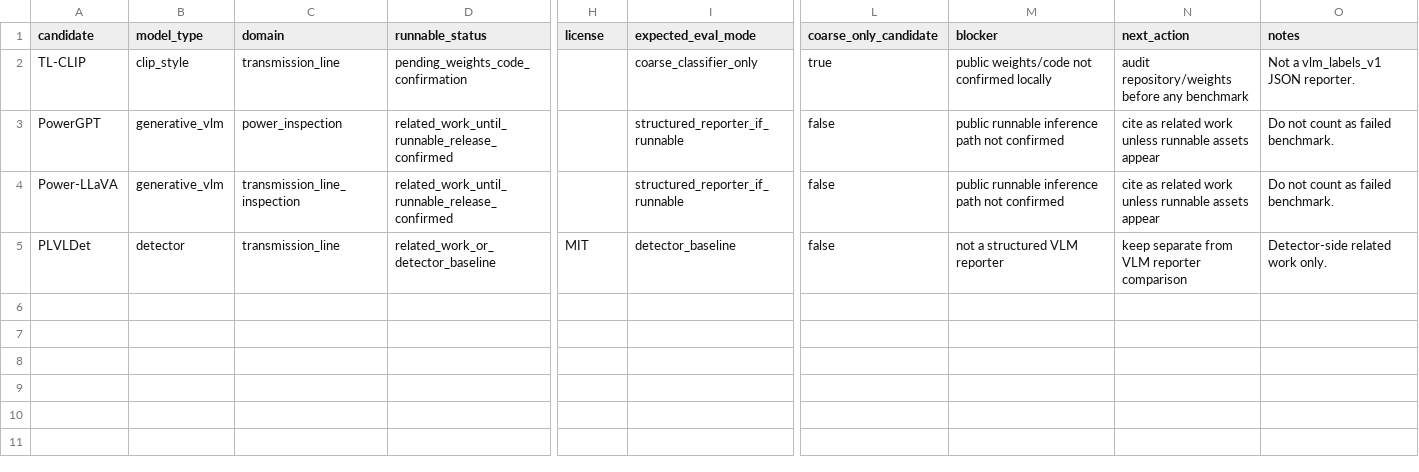
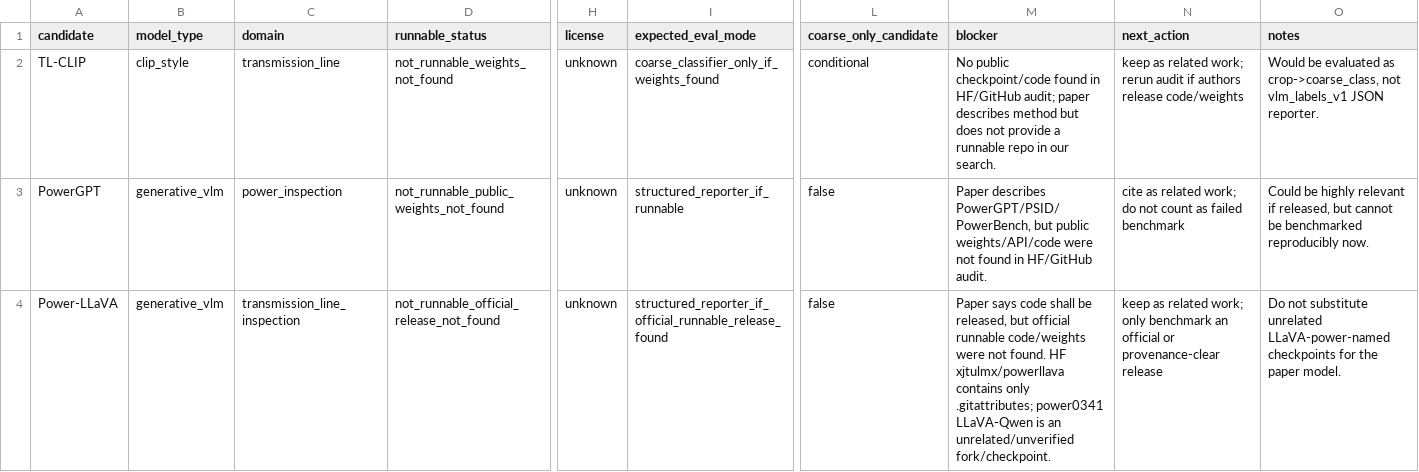
Before and after one commit to konstRyaz/vlm-for-insulator-defect-detection, a CSV file: reports/vlm_comparison/domain_specific_models_status.csv, drawn as a sheet; only a part is shown, gaps mark what is left out; rows hold the shown columns only; the diff names each change by its address in the sheet, - before the commit and + after, or states it on an @@ line.

Commit message:
Audit specialized VLM availability

```diff
--- a/reports/vlm_comparison/domain_specific_models_status.csv
+++ b/reports/vlm_comparison/domain_specific_models_status.csv
-D2 (runnable_status): pending_weights_code_confirmation
+D2 (runnable_status): not_runnable_weights_not_found
-H2:H4 (license): (empty)
+H2:H4 (license): unknown
-I2 (expected_eval_mode): coarse_classifier_only
+I2 (expected_eval_mode): coarse_classifier_only_if_weights_found
-L2 (coarse_only_candidate): true
+L2 (coarse_only_candidate): conditional
-M2 (blocker): public weights/code not confirmed locally
+M2 (blocker): No public checkpoint/code found in HF/GitHub audit; paper describes method but does not provide a runnable repo in our search.
-N2 (next_action): audit repository/weights before any benchmark
+N2 (next_action): keep as related work; rerun audit if authors release code/weights
-O2 (notes): Not a vlm_labels_v1 JSON…
+O2 (notes): Would be evaluated as crop->coarse_class, not vlm_labels_v1 JSON…
-D3 (runnable_status): related_work_until_runnable_release_confirmed
+D3 (runnable_status): not_runnable_public_weights_not_found
-M3 (blocker): public runnable inference path not confirmed
+M3 (blocker): Paper describes PowerGPT/PSID/PowerBench, but public weights/API/code were not found in HF/GitHub audit.
-N3 (next_action): …as related work unless runnable assets appear
+N3 (next_action): …as related work; do not count as failed benchmark
-O3 (notes): Do not count as failed benchmark.
+O3 (notes): Could be highly relevant if released, but cannot be benchmarked reproducibly now.
-D4 (runnable_status): related_work_until_runnable_release_confirmed
+D4 (runnable_status): not_runnable_official_release_not_found
-I4 (expected_eval_mode): structured_reporter_if_runnable
+I4 (expected_eval_mode): structured_reporter_if_official_runnable_release_found
-M4 (blocker): public runnable inference path not confirmed
+M4 (blocker): Paper says code shall be released, but official runnable code/weights were not found. HF xjtulmx/powerllava contains only .gitattributes; power0341 LLaVA-Qwen is an unrelated/unverified fork/checkpoint.
-N4 (next_action): cite as related work unless runnable assets appear
+N4 (next_action): keep as related work; only benchmark an official or provenance-clear release
-O4 (notes): Do not count as failed benchmark.
+O4 (notes): Do not substitute unrelated LLaVA-power-named checkpoints for the paper model.
-row 5: PLVLDet | detector | transmission_line | related_work_or_detector_baseline | MIT | detector_baseline | false | not a structured VLM reporter | keep separate from VLM reporter comparison | Detector-side related work only.
```
Also changed, not shown: 2 other files.
